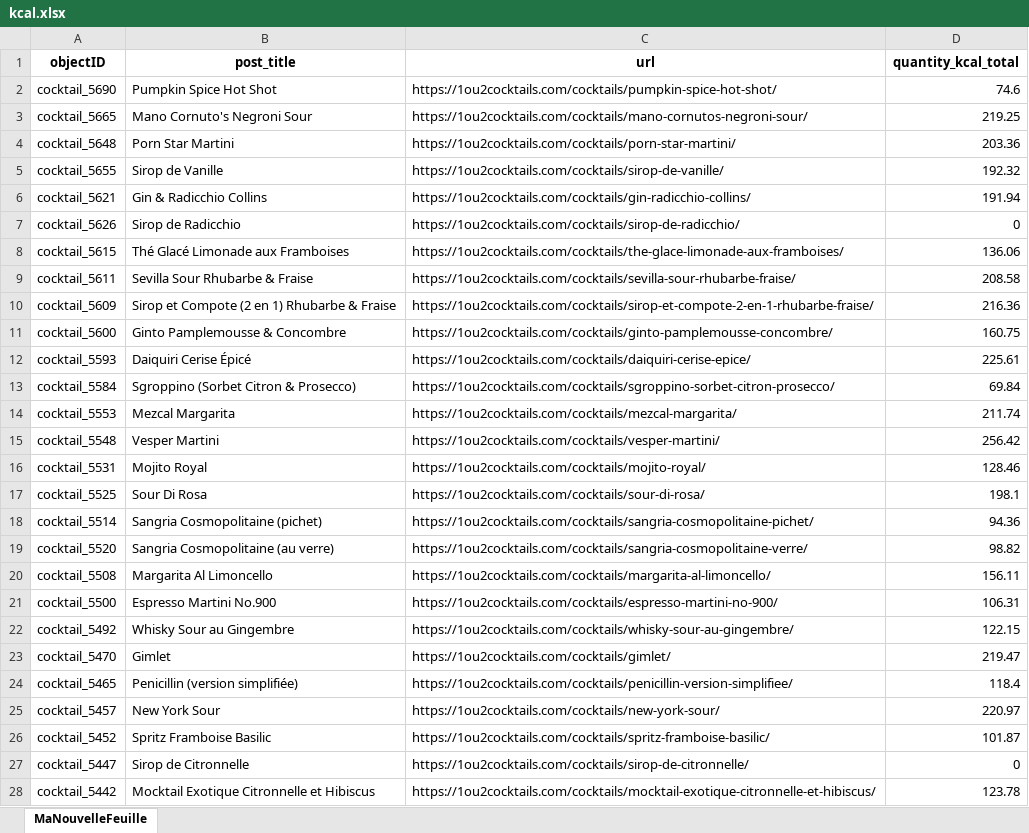
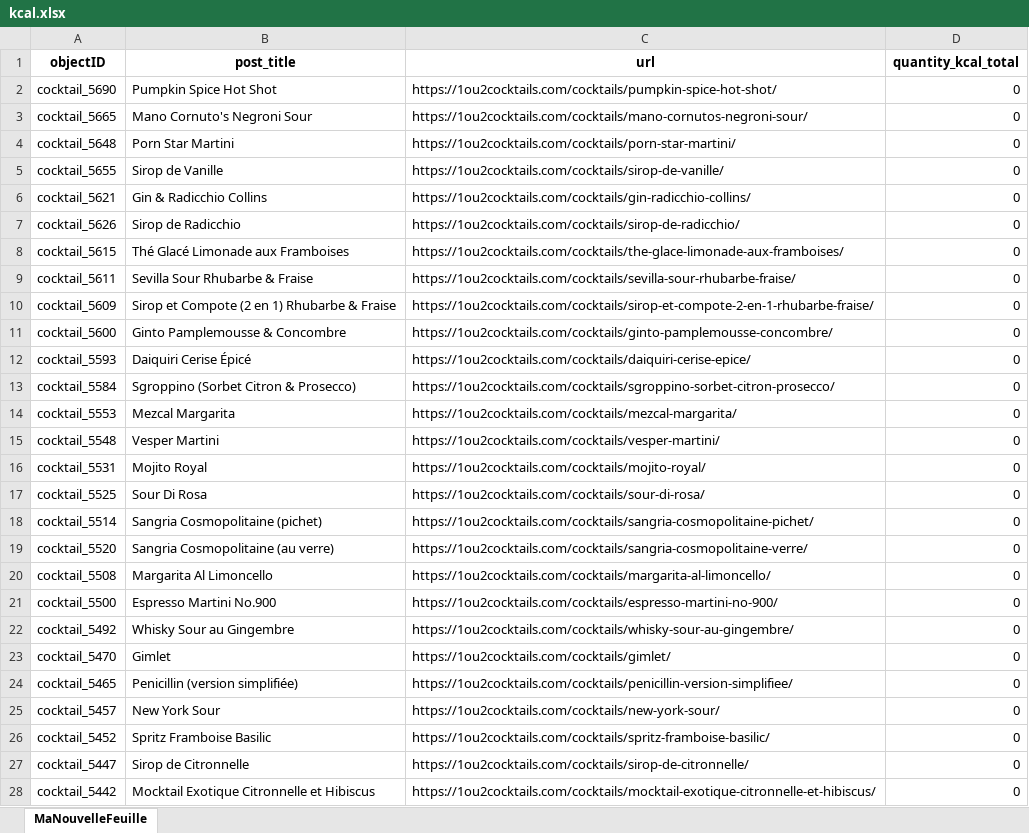
Before and after one commit to erwannhtl/Projet-python-2.0, an Excel workbook: main/kcal.xlsx, sheet MaNouvelleFeuille, drawn as a sheet; only a part is shown; values as stored, in another font and other column widths than the file's, no borders; the diff covers the shown part only; the diff names each change by its address in the sheet, - before the commit and + after, or states it on an @@ line.

```diff
--- a/main/kcal.xlsx (sheet MaNouvelleFeuille)
+++ b/main/kcal.xlsx (sheet MaNouvelleFeuille)
-D2 (quantity_kcal_total): 74.6
+D2 (quantity_kcal_total): 0
-D3 (quantity_kcal_total): 219.25
+D3 (quantity_kcal_total): 0
-D4 (quantity_kcal_total): 203.36
+D4 (quantity_kcal_total): 0
-D5 (quantity_kcal_total): 192.32
+D5 (quantity_kcal_total): 0
-D6 (quantity_kcal_total): 191.94
+D6 (quantity_kcal_total): 0
-D8 (quantity_kcal_total): 136.06
+D8 (quantity_kcal_total): 0
-D9 (quantity_kcal_total): 208.58
+D9 (quantity_kcal_total): 0
-D10 (quantity_kcal_total): 216.36
+D10 (quantity_kcal_total): 0
-D11 (quantity_kcal_total): 160.75
+D11 (quantity_kcal_total): 0
-D12 (quantity_kcal_total): 225.61
+D12 (quantity_kcal_total): 0
-D13 (quantity_kcal_total): 69.84
+D13 (quantity_kcal_total): 0
-D14 (quantity_kcal_total): 211.74
+D14 (quantity_kcal_total): 0
-D15 (quantity_kcal_total): 256.42
+D15 (quantity_kcal_total): 0
-D16 (quantity_kcal_total): 128.46
+D16 (quantity_kcal_total): 0
-D17 (quantity_kcal_total): 198.1
+D17 (quantity_kcal_total): 0
-D18 (quantity_kcal_total): 94.36
+D18 (quantity_kcal_total): 0
-D19 (quantity_kcal_total): 98.82
+D19 (quantity_kcal_total): 0
-D20 (quantity_kcal_total): 156.11
+D20 (quantity_kcal_total): 0
-D21 (quantity_kcal_total): 106.31
+D21 (quantity_kcal_total): 0
-D22 (quantity_kcal_total): 122.15
+D22 (quantity_kcal_total): 0
-D23 (quantity_kcal_total): 219.47
+D23 (quantity_kcal_total): 0
-D24 (quantity_kcal_total): 118.4
+D24 (quantity_kcal_total): 0
-D25 (quantity_kcal_total): 220.97
+D25 (quantity_kcal_total): 0
-D26 (quantity_kcal_total): 101.87
+D26 (quantity_kcal_total): 0
-D28 (quantity_kcal_total): 123.78
+D28 (quantity_kcal_total): 0
```
Also changed, not shown: 355 edited cells elsewhere in this sheet, 20 other files.
